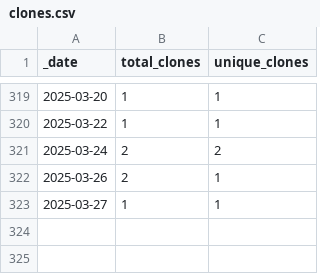
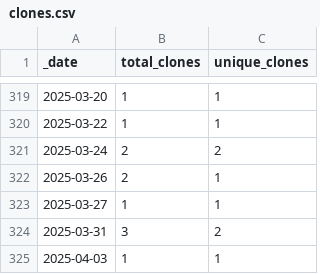
Before and after one commit to opentecr/opentecr-schema, a CSV file: traffic/clones.csv, drawn as a sheet; only a part is shown, gaps mark what is left out.

Commit message:
GitHub traffic

```diff
--- a/traffic/clones.csv
+++ b/traffic/clones.csv
@@ -323 +323,3 @@ _date,total_clones,unique_clones
 2025-03-27,1,1
+2025-03-31,3,2
+2025-04-03,1,1
```
Also changed, not shown: 1 other file.
